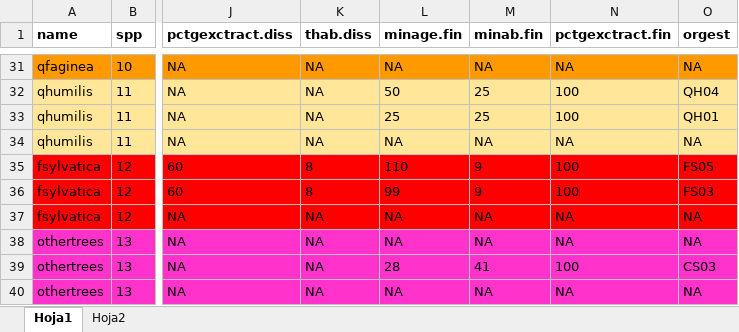
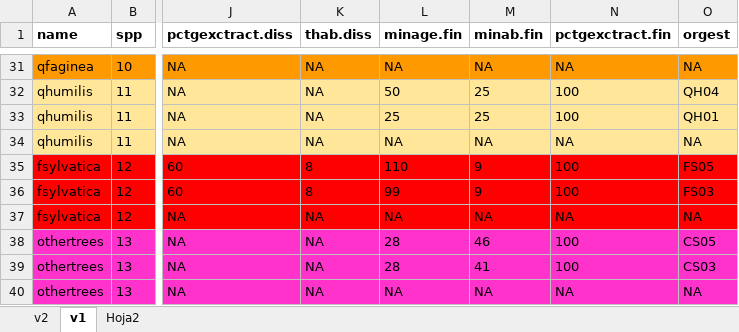
Before and after one commit to nuaquilue/MEDFIRE, an Excel workbook: inputfiles/MgmtRules.xlsx, sheet v1, drawn as a sheet; only a part is shown, gaps mark what is left out; values as stored, in another font and other column widths than the file's, no borders; the diff names each change by its address in the sheet, - before the commit and + after, or states it on an @@ line.

```diff
--- a/inputfiles/MgmtRules.xlsx (sheet v1)
+++ b/inputfiles/MgmtRules.xlsx (sheet v1)
-sheet tab: Hoja1
+sheet tab: v1
+sheet tab: v2
-L38 (minage.fin): NA
+L38 (minage.fin): 28
-M38 (minab.fin): NA
+M38 (minab.fin): 46
-N38 (pctgexctract.fin): NA
+N38 (pctgexctract.fin): 100
-O38 (orgest): NA
+O38 (orgest): CS05
```
Also changed, not shown: sheet Hoja2, 9 other files.
